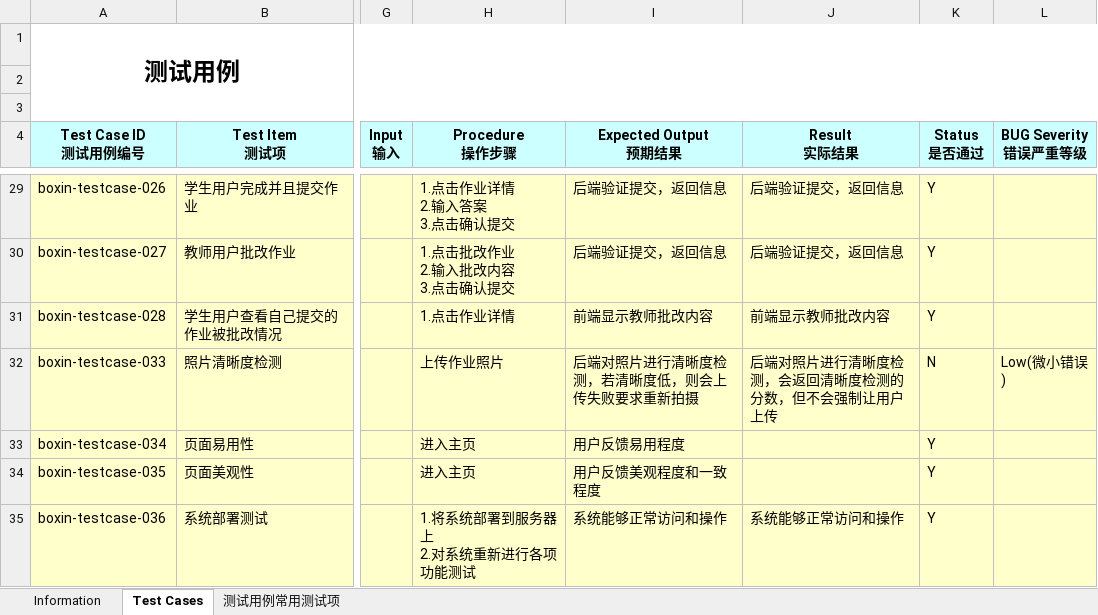
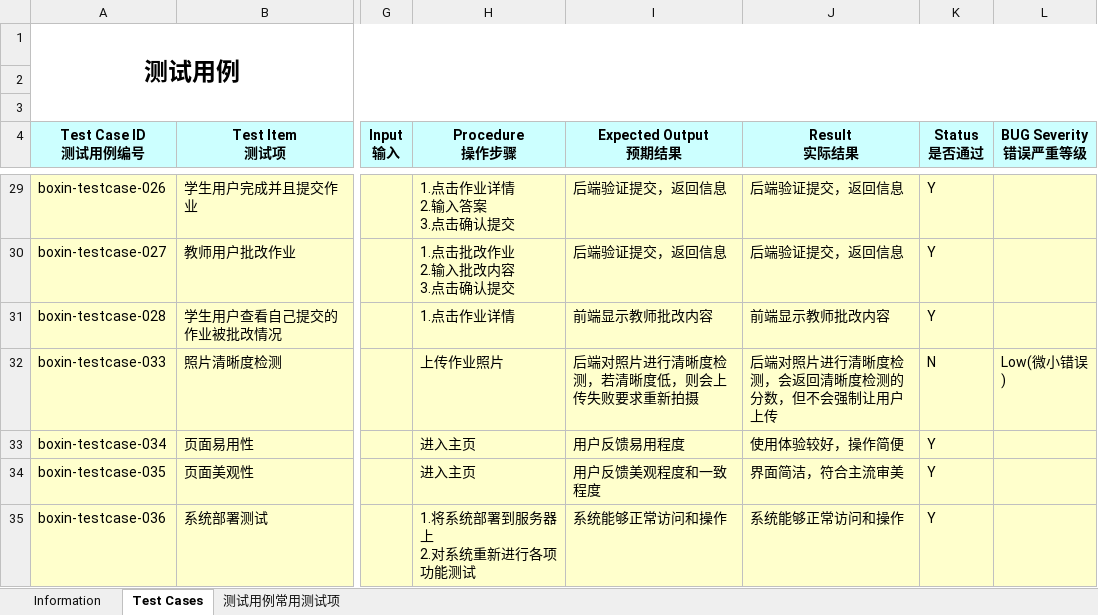
Before and after one commit to SJTU2020AutumnProj/FinalRelease, an Excel workbook: 系统测试用例.xlsx, sheet Test Cases, drawn as a sheet; only a part is shown, gaps mark what is left out; values as stored, in another font and other column widths than the file's, no borders; the diff covers the shown part only; the diff names each change by its address in the sheet, - before the commit and + after, or states it on an @@ line.

Commit message:
Add files via upload

```diff
--- a/系统测试用例.xlsx (sheet Test Cases)
+++ b/系统测试用例.xlsx (sheet Test Cases)
-J33 (Result 实际结果): (empty)
+J33 (Result 实际结果): 使用体验较好，操作简便
-J34 (Result 实际结果): (empty)
+J34 (Result 实际结果): 界面简洁，符合主流审美
```
Also changed, not shown: 12 edited cells elsewhere in this sheet, sheet Information.
